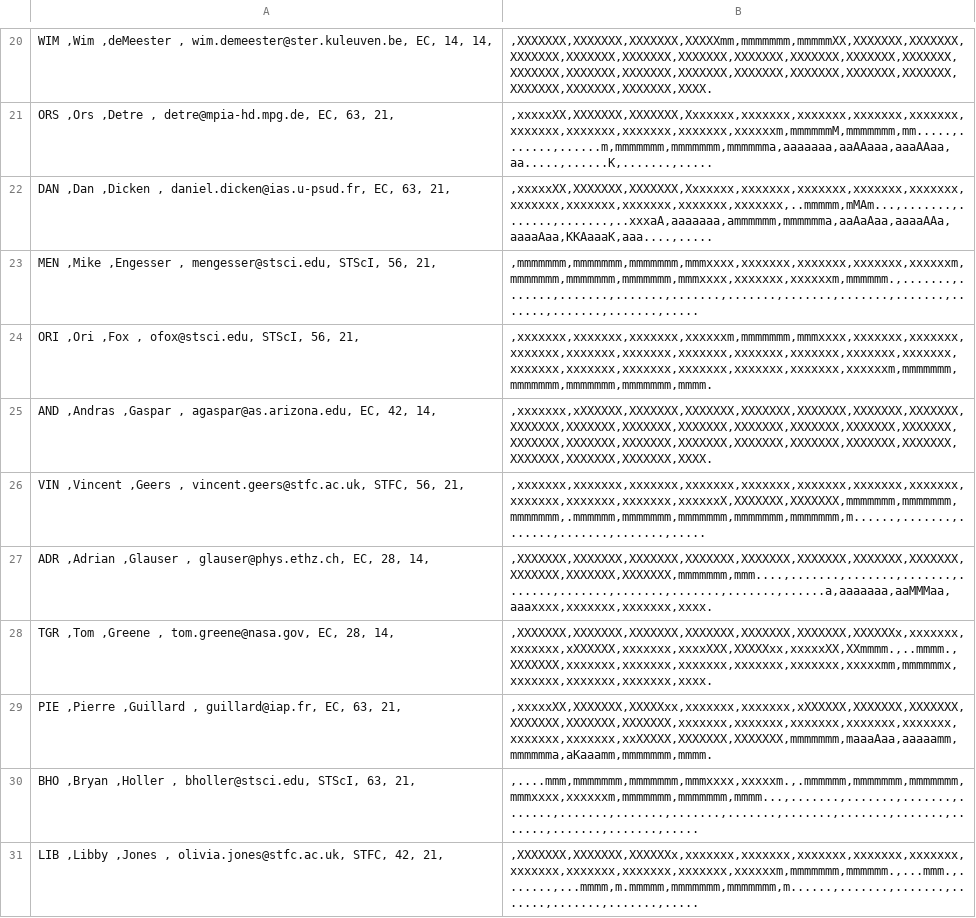
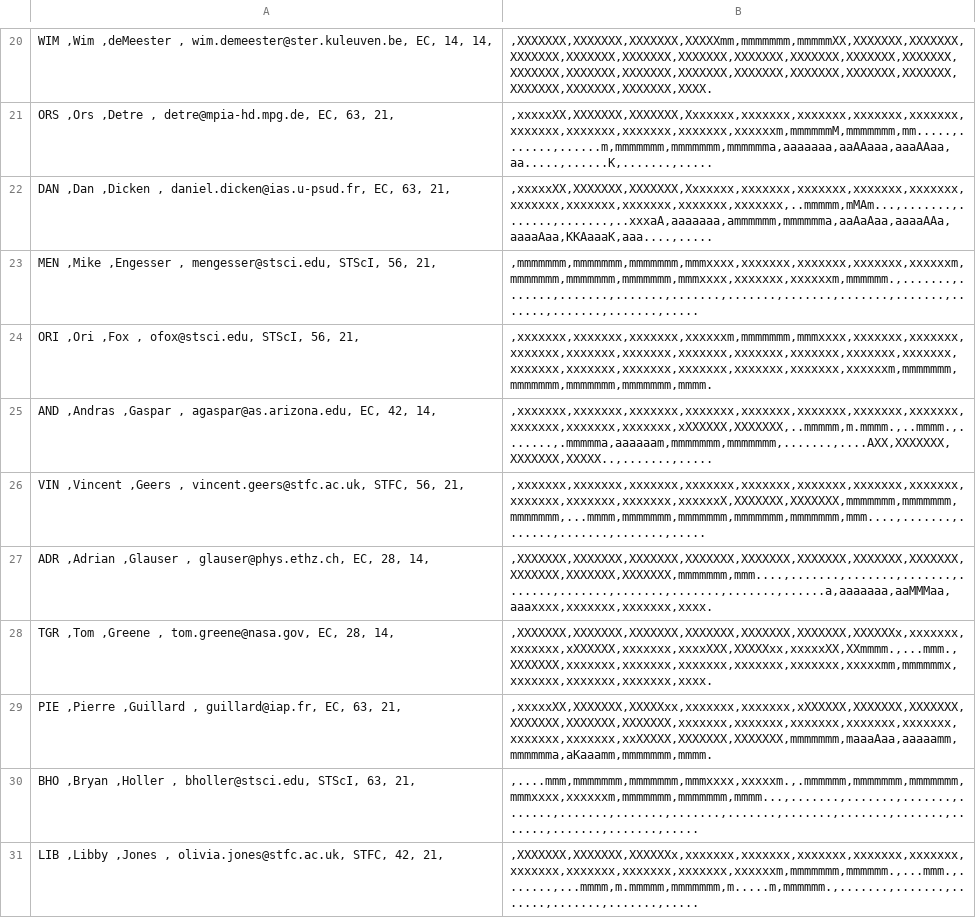
Before and after one commit to AGlasse/timeliner, a CSV file: outputs/shift_plan_basis.csv, drawn as a sheet; only a part is shown, gaps mark what is left out; the diff covers the shown part only.

```diff
--- a/outputs/shift_plan_basis.csv
+++ b/outputs/shift_plan_basis.csv
@@ -24,8 +24,8 @@
   ORI  ,Ori          ,Fox                 ,                          ofox@stsci.edu,     STScI,          56,             21,     |,xxxxxxx,xxxxxxx,xxxxxxx,xxxxxxm,mmmmmmm,mmmxxxx,xxxxxxx,xxxxxxx,xxxxxxx,xxxxxxx,xxxxxxx,xxxxxxx,xxxxxxx,xxxxxxx,xxxxxxx,xxxxxxx,xxxxxxx,xxxxxxx,xxxxxxx,xxxxxxx,xxxxxxx,xxxxxxx,xxxxxxm,mmmmmmm,mmmmmmm,mmmmmmm,mmmmmmm,mmmm.
-  AND  ,Andras       ,Gaspar              ,                  agaspar@as.arizona.edu,        EC,          42,             14,     |,xxxxxxx,xXXXXXX,XXXXXXX,XXXXXXX,XXXXXXX,XXXXXXX,XXXXXXX,XXXXXXX,XXXXXXX,XXXXXXX,XXXXXXX,XXXXXXX,XXXXXXX,XXXXXXX,XXXXXXX,XXXXXXX,XXXXXXX,XXXXXXX,XXXXXXX,XXXXXXX,XXXXXXX,XXXXXXX,XXXXXXX,XXXXXXX,XXXXXXX,XXXXXXX,XXXXXXX,XXXX.
-  VIN  ,Vincent      ,Geers               ,                vincent.geers@stfc.ac.uk,      STFC,          56,             21,     |,xxxxxxx,xxxxxxx,xxxxxxx,xxxxxxx,xxxxxxx,xxxxxxx,xxxxxxx,xxxxxxx,xxxxxxx,xxxxxxx,xxxxxxx,xxxxxxX,XXXXXXX,XXXXXXX,mmmmmmm,mmmmmmm,mmmmmmm,.mmmmmm,mmmmmmm,mmmmmmm,mmmmmmm,mmmmmmm,m......,.......,.......,.......,.......,.....
+  AND  ,Andras       ,Gaspar              ,                  agaspar@as.arizona.edu,        EC,          42,             14,     |,xxxxxxx,xxxxxxx,xxxxxxx,xxxxxxx,xxxxxxx,xxxxxxx,xxxxxxx,xxxxxxx,xxxxxxx,xxxxxxx,xxxxxxx,xXXXXXX,XXXXXXX,..mmmmm,m.mmmm.,..mmmm.,.......,.mmmmma,aaaaaam,mmmmmmm,mmmmmmm,.......,....AXX,XXXXXXX,XXXXXXX,XXXXX..,.......,.....
+  VIN  ,Vincent      ,Geers               ,                vincent.geers@stfc.ac.uk,      STFC,          56,             21,     |,xxxxxxx,xxxxxxx,xxxxxxx,xxxxxxx,xxxxxxx,xxxxxxx,xxxxxxx,xxxxxxx,xxxxxxx,xxxxxxx,xxxxxxx,xxxxxxX,XXXXXXX,XXXXXXX,mmmmmmm,mmmmmmm,mmmmmmm,...mmmm,mmmmmmm,mmmmmmm,mmmmmmm,mmmmmmm,mmm....,.......,.......,.......,.......,.....
   ADR  ,Adrian       ,Glauser             ,                    glauser@phys.ethz.ch,        EC,          28,             14,     |,XXXXXXX,XXXXXXX,XXXXXXX,XXXXXXX,XXXXXXX,XXXXXXX,XXXXXXX,XXXXXXX,XXXXXXX,XXXXXXX,XXXXXXX,mmmmmmm,mmm....,.......,.......,.......,.......,.......,.......,.......,.......,......a,aaaaaaa,aaMMMaa,aaaxxxx,xxxxxxx,xxxxxxx,xxxx.
-  TGR  ,Tom          ,Greene              ,                     tom.greene@nasa.gov,        EC,          28,             14,     |,XXXXXXX,XXXXXXX,XXXXXXX,XXXXXXX,XXXXXXX,XXXXXXX,XXXXXXx,xxxxxxx,xxxxxxx,xXXXXXX,xxxxxxx,xxxxXXX,XXXXXxx,xxxxxXX,XXmmmm.,..mmmm.,XXXXXXX,xxxxxxx,xxxxxxx,xxxxxxx,xxxxxxx,xxxxxxx,xxxxxmm,mmmmmmx,xxxxxxx,xxxxxxx,xxxxxxx,xxxx.
+  TGR  ,Tom          ,Greene              ,                     tom.greene@nasa.gov,        EC,          28,             14,     |,XXXXXXX,XXXXXXX,XXXXXXX,XXXXXXX,XXXXXXX,XXXXXXX,XXXXXXx,xxxxxxx,xxxxxxx,xXXXXXX,xxxxxxx,xxxxXXX,XXXXXxx,xxxxxXX,XXmmmm.,...mmm.,XXXXXXX,xxxxxxx,xxxxxxx,xxxxxxx,xxxxxxx,xxxxxxx,xxxxxmm,mmmmmmx,xxxxxxx,xxxxxxx,xxxxxxx,xxxx.
   PIE  ,Pierre       ,Guillard            ,                         guillard@iap.fr,        EC,          63,             21,     |,xxxxxXX,XXXXXXX,XXXXXxx,xxxxxxx,xxxxxxx,xXXXXXX,XXXXXXX,XXXXXXX,XXXXXXX,XXXXXXX,XXXXXXX,xxxxxxx,xxxxxxx,xxxxxxx,xxxxxxx,xxxxxxx,xxxxxxx,xxxxxxx,xxXXXXX,XXXXXXX,XXXXXXX,mmmmmmm,maaaAaa,aaaaamm,mmmmmma,aKaaamm,mmmmmmm,mmmm.
   BHO  ,Bryan        ,Holler              ,                       bholler@stsci.edu,     STScI,          63,             21,     |,....mmm,mmmmmmm,mmmmmmm,mmmxxxx,xxxxxm.,.mmmmmm,mmmmmmm,mmmmmmm,mmmxxxx,xxxxxxm,mmmmmmm,mmmmmmm,mmmm...,.......,.......,.......,.......,.......,.......,.......,.......,.......,.......,.......,.......,.......,.......,.....
-  LIB  ,Libby        ,Jones               ,                 olivia.jones@stfc.ac.uk,      STFC,          42,             21,     |,XXXXXXX,XXXXXXX,XXXXXXx,xxxxxxx,xxxxxxx,xxxxxxx,xxxxxxx,xxxxxxx,xxxxxxx,xxxxxxx,xxxxxxx,xxxxxxx,xxxxxxm,mmmmmmm,mmmmmm.,...mmm.,.......,...mmmm,m.mmmmm,mmmmmmm,mmmmmmm,m......,.......,.......,.......,.......,.......,.....
+  LIB  ,Libby        ,Jones               ,                 olivia.jones@stfc.ac.uk,      STFC,          42,             21,     |,XXXXXXX,XXXXXXX,XXXXXXx,xxxxxxx,xxxxxxx,xxxxxxx,xxxxxxx,xxxxxxx,xxxxxxx,xxxxxxx,xxxxxxx,xxxxxxx,xxxxxxm,mmmmmmm,mmmmmm.,...mmm.,.......,...mmmm,m.mmmmm,mmmmmmm,m.....m,mmmmmm.,.......,.......,.......,.......,.......,.....
```
Also changed, not shown: 10 edited cells elsewhere in this file, inputs/staff.csv, 6 other files.
